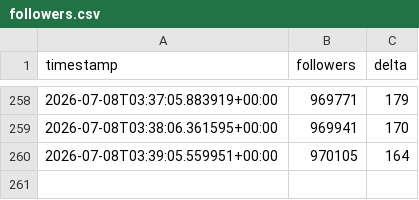
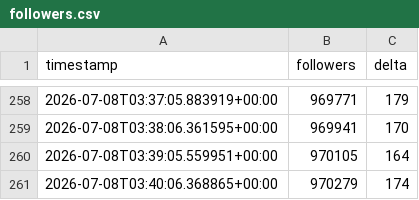
Before and after one commit to jonathanabrantes/postandoaquesia-bot, a CSV file: data/followers.csv, drawn as a sheet; only a part is shown, gaps mark what is left out.

Commit message:
chore(bot): atualiza followers.csv

```diff
--- a/data/followers.csv
+++ b/data/followers.csv
@@ -260 +260,2 @@ timestamp,followers,delta
 2026-07-08T03:39:05.559951+00:00,970105,164
+2026-07-08T03:40:06.368865+00:00,970279,174
```
